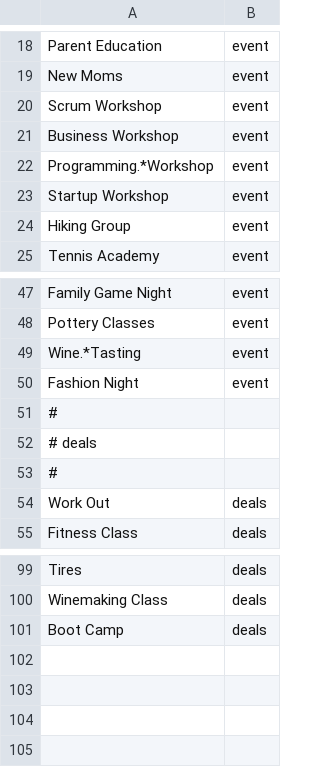
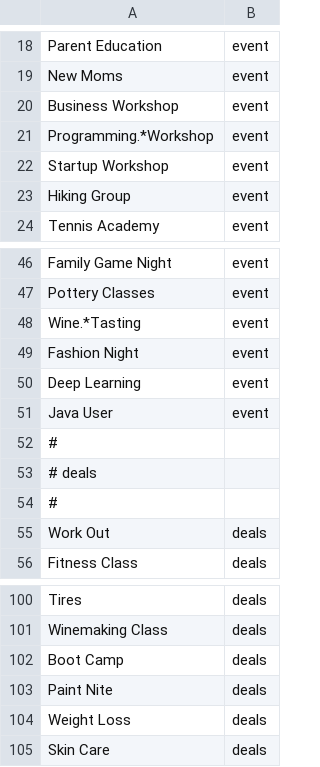
Before and after one commit to cbogithub/python3, a CSV file: query_tool/data/doc_pattern.csv, drawn as a sheet; only a part is shown, gaps mark what is left out; removed rows and columns are numbered as before the commit, all else as after; the diff names each change by its address in the sheet, - before the commit and + after, or states it on an @@ line.

```diff
--- a/query_tool/data/doc_pattern.csv
+++ b/query_tool/data/doc_pattern.csv
-row 20: Scrum Workshop | event
+row 50: Deep Learning | event
+row 51: Java User | event
+row 103: Paint Nite | deals
+row 104: Weight Loss | deals
+row 105: Skin Care | deals
```
Also changed, not shown: query_tool/data/doc_samples.csv, 3 other files.
